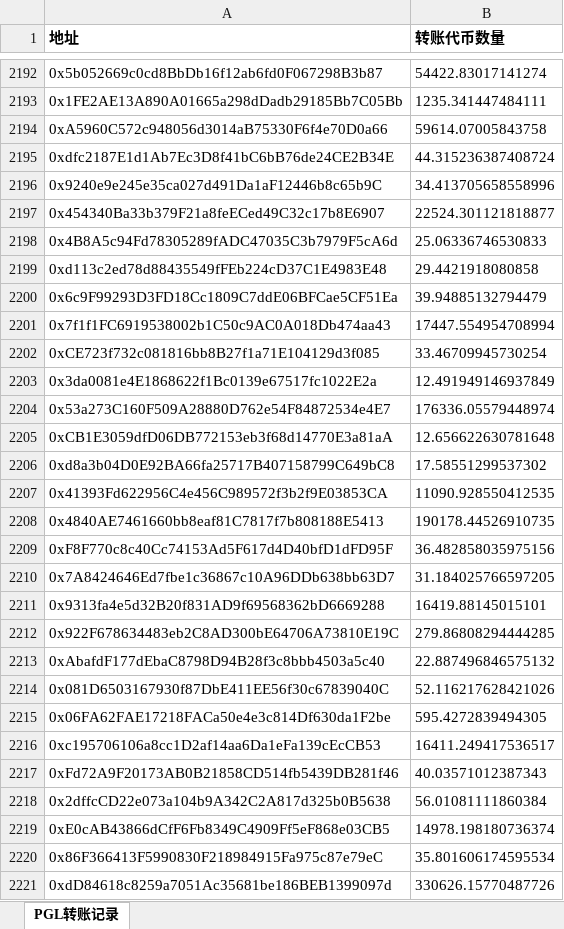
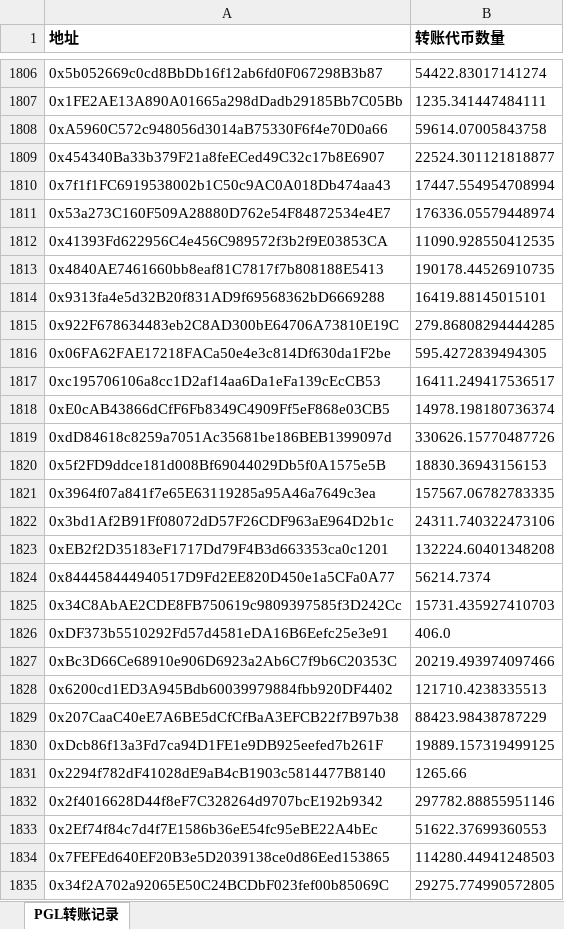
Before and after one commit to Doufuru1/kungfu-girls-meme, an Excel workbook: pgl_transfers_7_10_to_7_13.xlsx, sheet PGL转账记录, drawn as a sheet; only a part is shown, gaps mark what is left out; the shorter side is filled out with more unchanged rows; values as stored, in another font and other column widths than the file's, no borders; the diff covers the shown part only; the diff names each change by its address in the sheet, - before the commit and + after, or states it on an @@ line.

```diff
--- a/pgl_transfers_7_10_to_7_13.xlsx (sheet PGL转账记录)
+++ b/pgl_transfers_7_10_to_7_13.xlsx (sheet PGL转账记录)
-row 2195: 0xdfc2187E1d1Ab7Ec3D8f41bC6bB76de24CE2B34E | 44.315236387408724
-row 2196: 0x9240e9e245e35ca027d491Da1aF12446b8c65b9C | 34.413705658558996
-row 2198: 0x4B8A5c94Fd78305289fADC47035C3b7979F5cA6d | 25.06336746530833
-row 2199: 0xd113c2ed78d88435549fFEb224cD37C1E4983E48 | 29.4421918080858
-row 2200: 0x6c9F99293D3FD18Cc1809C7ddE06BFCae5CF51Ea | 39.94885132794479
-row 2202: 0xCE723f732c081816bb8B27f1a71E104129d3f085 | 33.46709945730254
-row 2203: 0x3da0081e4E1868622f1Bc0139e67517fc1022E2a | 12.491949146937849
-row 2205: 0xCB1E3059dfD06DB772153eb3f68d14770E3a81aA | 12.656622630781648
-row 2206: 0xd8a3b04D0E92BA66fa25717B407158799C649bC8 | 17.58551299537302
-row 2209: 0xF8F770c8c40Cc74153Ad5F617d4D40bfD1dFD95F | 36.482858035975156
-row 2210: 0x7A8424646Ed7fbe1c36867c10A96DDb638bb63D7 | 31.184025766597205
-row 2213: 0xAbafdF177dEbaC8798D94B28f3c8bbb4503a5c40 | 22.887496846575132
-row 2214: 0x081D6503167930f87DbE411EE56f30c67839040C | 52.116217628421026
-row 2217: 0xFd72A9F20173AB0B21858CD514fb5439DB281f46 | 40.03571012387343
-row 2218: 0x2dffcCD22e073a104b9A342C2A817d325b0B5638 | 56.01081111860384
-row 2220: 0x86F366413F5990830F218984915Fa975c87e79eC | 35.801606174595534
```
Also changed, not shown: 463 removed rows elsewhere in this sheet.
